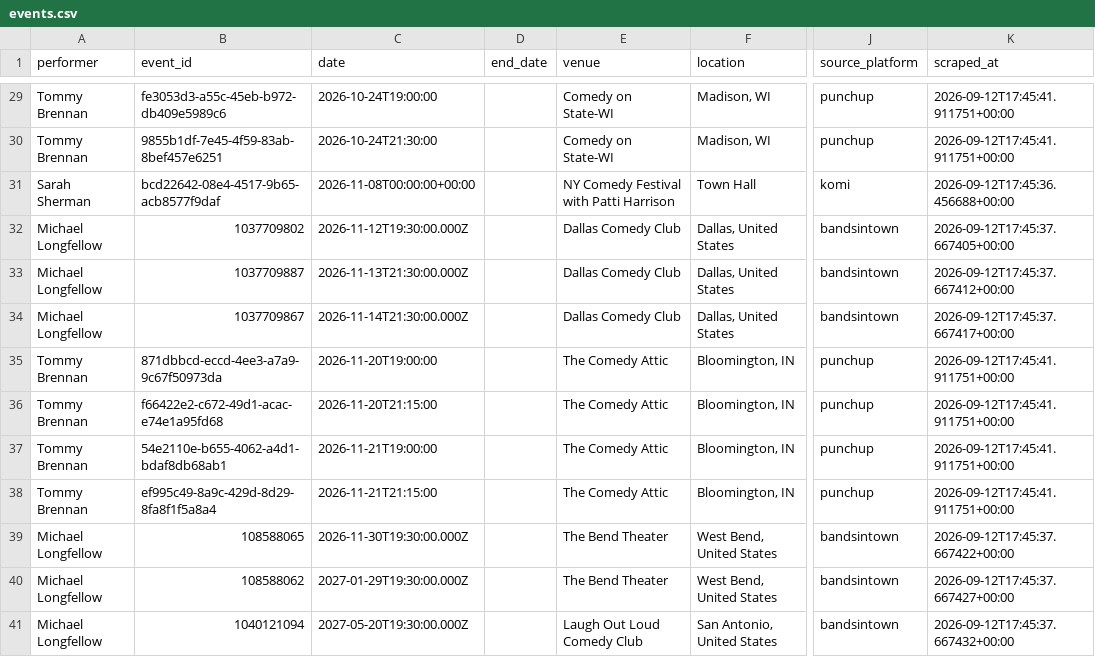
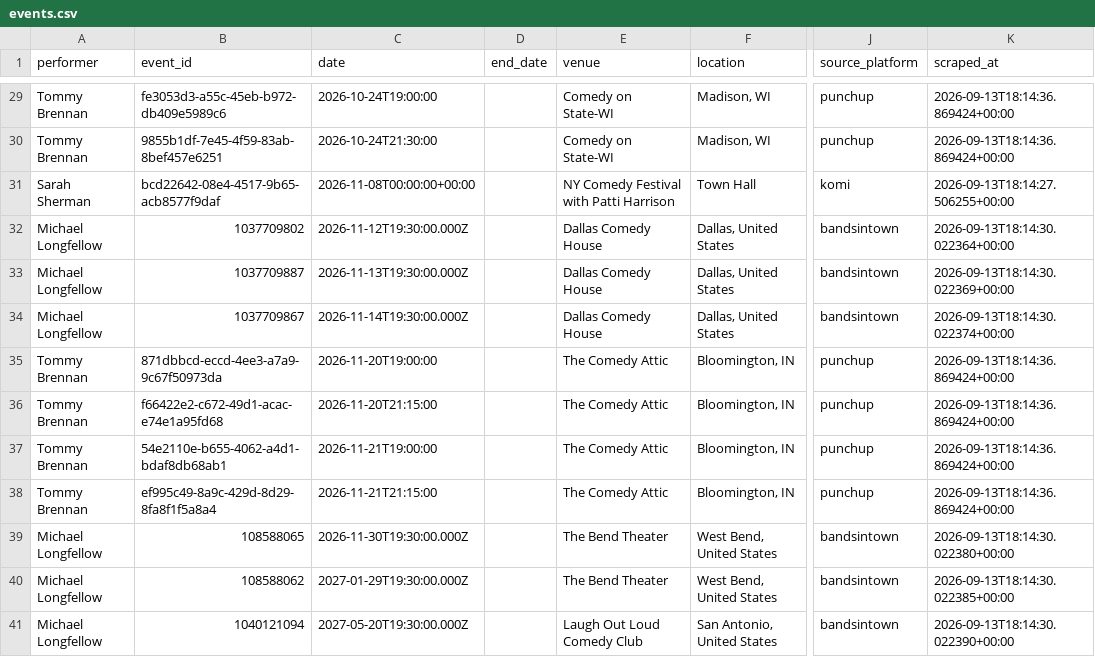
Before and after one commit to p-rallapally/lorne, a CSV file: output/events.csv, drawn as a sheet; only a part is shown, gaps mark what is left out; the diff covers the shown part only; the diff names each change by its address in the sheet, - before the commit and + after, or states it on an @@ line.

```diff
--- a/output/events.csv
+++ b/output/events.csv
-K29:K30 (scraped_at): 2026-09-12T17:45:41.911751+00:00
+K29:K30 (scraped_at): 2026-09-13T18:14:36.869424+00:00
-K31 (scraped_at): 2026-09-12T17:45:36.456688+00:00
+K31 (scraped_at): 2026-09-13T18:14:27.506255+00:00
-E32:E34 (venue): Dallas Comedy Club
+E32:E34 (venue): Dallas Comedy House
-K32 (scraped_at): 2026-09-12T17:45:37.667405+00:00
+K32 (scraped_at): 2026-09-13T18:14:30.022364+00:00
-C33 (date): 2026-11-13T21:30:00.000Z
+C33 (date): 2026-11-13T19:30:00.000Z
-K33 (scraped_at): 2026-09-12T17:45:37.667412+00:00
+K33 (scraped_at): 2026-09-13T18:14:30.022369+00:00
-C34 (date): 2026-11-14T21:30:00.000Z
+C34 (date): 2026-11-14T19:30:00.000Z
-K34 (scraped_at): 2026-09-12T17:45:37.667417+00:00
+K34 (scraped_at): 2026-09-13T18:14:30.022374+00:00
-K35:K38 (scraped_at): 2026-09-12T17:45:41.911751+00:00
+K35:K38 (scraped_at): 2026-09-13T18:14:36.869424+00:00
-K39 (scraped_at): 2026-09-12T17:45:37.667422+00:00
+K39 (scraped_at): 2026-09-13T18:14:30.022380+00:00
-K40 (scraped_at): 2026-09-12T17:45:37.667427+00:00
+K40 (scraped_at): 2026-09-13T18:14:30.022385+00:00
-K41 (scraped_at): 2026-09-12T17:45:37.667432+00:00
+K41 (scraped_at): 2026-09-13T18:14:30.022390+00:00
```
Also changed, not shown: 27 edited cells elsewhere in this file, 1 other file.
